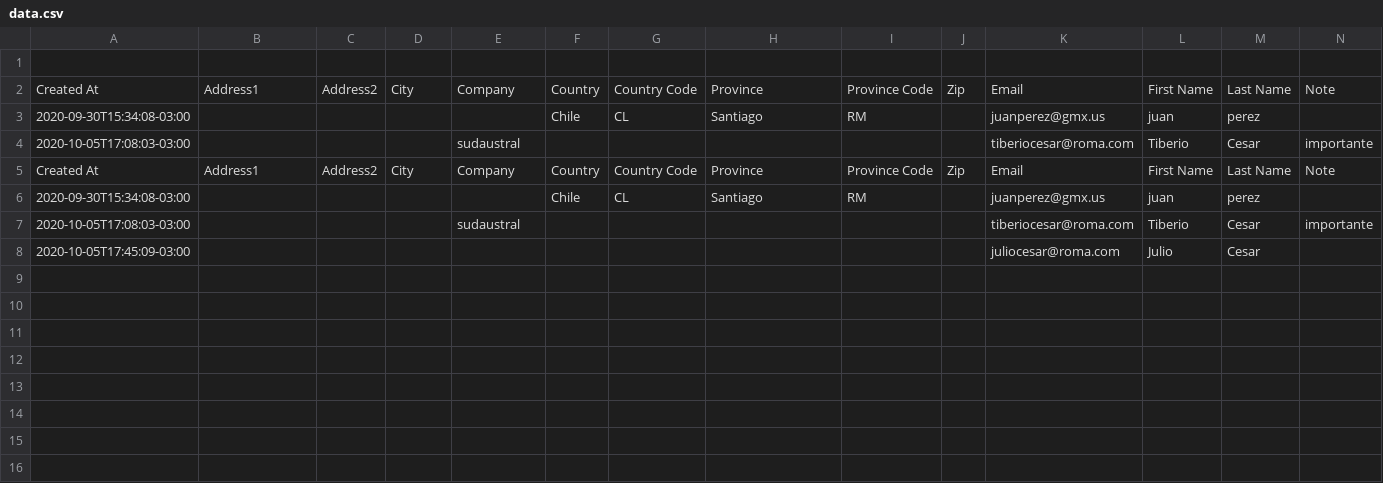
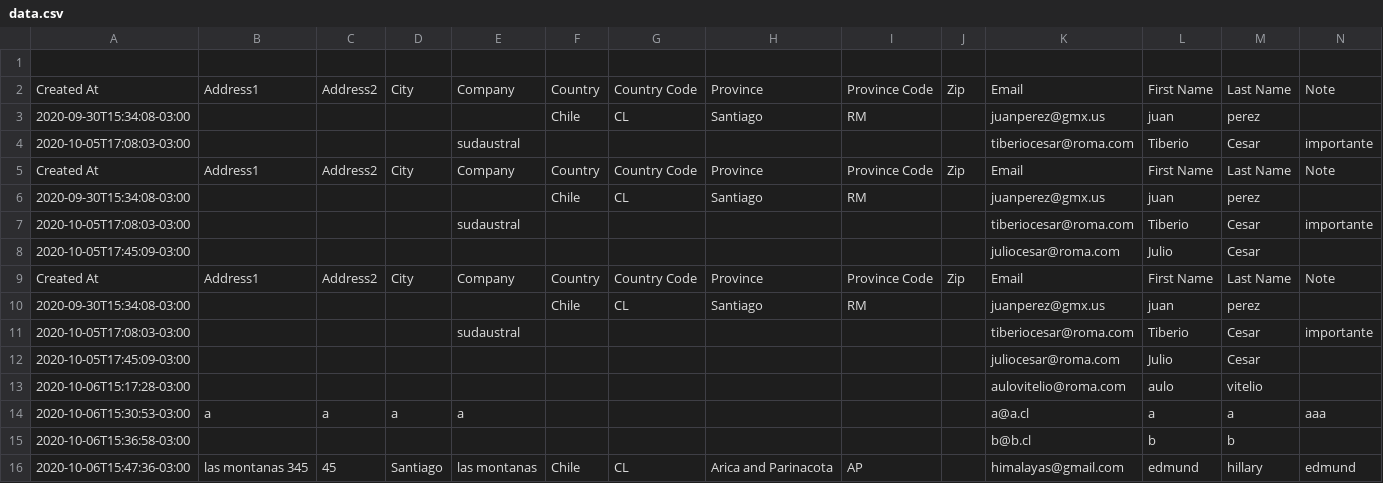
Before and after one commit to Sud-Austral/dropbox_to_github, a CSV file: data.csv, drawn as a sheet; only a part is shown; rows hold the shown columns only; the diff names each change by its address in the sheet, - before the commit and + after, or states it on an @@ line.

Commit message:
mensaje

```diff
--- a/data.csv
+++ b/data.csv
+row 9: Created At | Address1 | Address2 | City | Company | Country | Country Code | Province | Province Code | Zip | Email | First Name | Last Name | Note
+row 10: 2020-09-30T15:34:08-03:00 |  |  |  |  | Chile | CL | Santiago | RM |  | juanperez@gmx.us | juan | perez
+row 11: 2020-10-05T17:08:03-03:00 |  |  |  | sudaustral |  |  |  |  |  | tiberiocesar@roma.com | Tiberio | Cesar | importante
+row 12: 2020-10-05T17:45:09-03:00 |  |  |  |  |  |  |  |  |  | juliocesar@roma.com | Julio | Cesar
+row 13: 2020-10-06T15:17:28-03:00 |  |  |  |  |  |  |  |  |  | aulovitelio@roma.com | aulo | vitelio
+row 14: 2020-10-06T15:30:53-03:00 | a | a | a | a |  |  |  |  |  | a@a.cl | a | a | aaa
+row 15: 2020-10-06T15:36:58-03:00 |  |  |  |  |  |  |  |  |  | b@b.cl | b | b
+row 16: 2020-10-06T15:47:36-03:00 | las montanas 345 | 45 | Santiago | las montanas | Chile | CL | Arica and Parinacota | AP |  | himalayas@gmail.com | edmund | hillary | edmund
```
